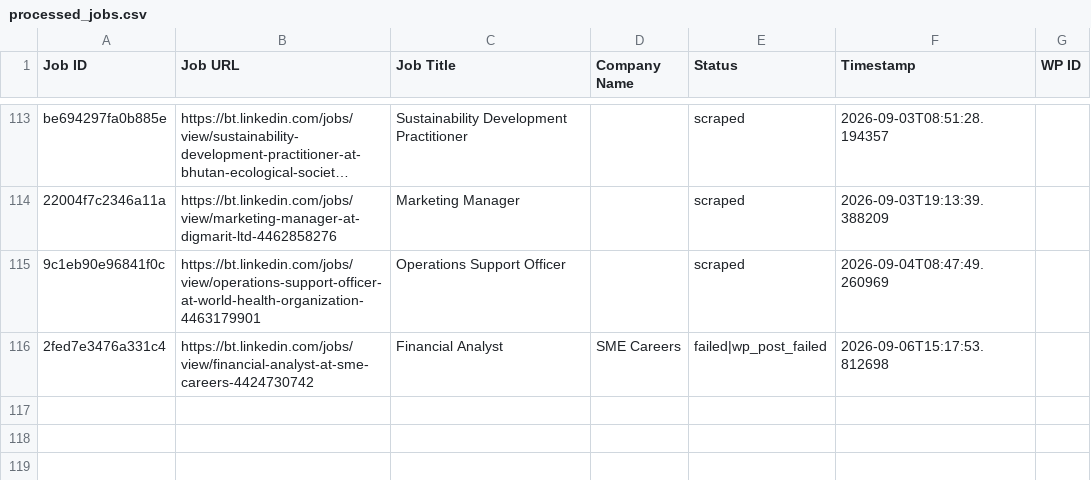
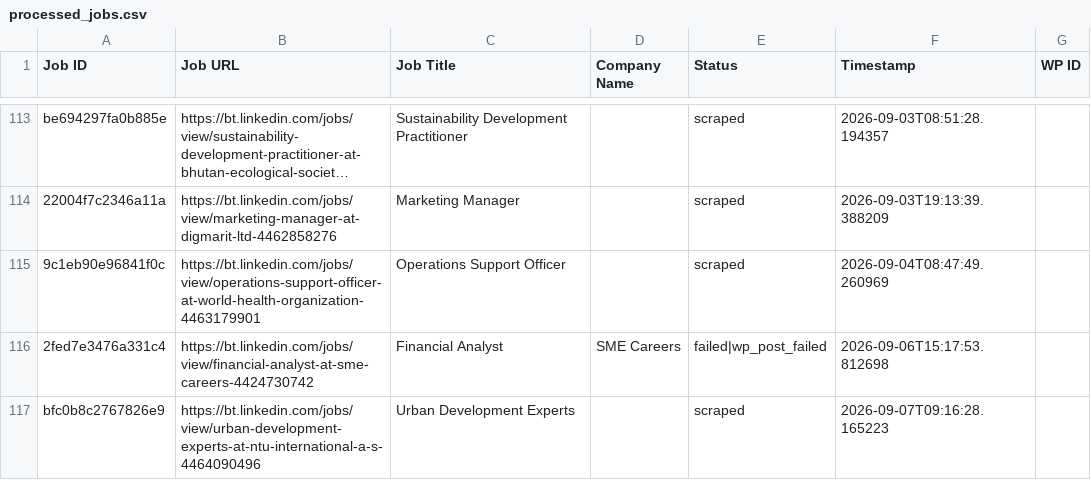
Before and after one commit to innovationinc2000/bt, a CSV file: processed_jobs.csv, drawn as a sheet; only a part is shown, gaps mark what is left out; long unchanged cells end in …; the diff names each change by its address in the sheet, - before the commit and + after, or states it on an @@ line.

```diff
--- a/processed_jobs.csv
+++ b/processed_jobs.csv
+row 117: bfc0b8c2767826e9 | https://bt.linkedin.com/jobs/view/urban-development-experts-at-ntu-international-a-s-4464090496 | Urban Development Experts |  | scraped | 2026-09-07T09:16:28.165223
```
